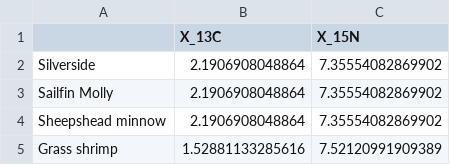
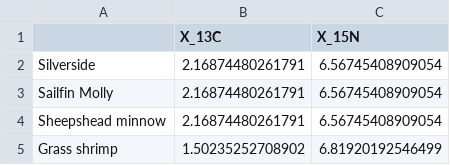
Before and after one commit to Philipp-Neubauer/fastinR, a CSV file: Paper/examples/Squid/discr.means.csv, drawn as a sheet.

```diff
--- a/Paper/examples/Squid/discr.means.csv
+++ b/Paper/examples/Squid/discr.means.csv
@@ -1,5 +1,5 @@
 "","X_13C","X_15N"
-"Silverside",2.1906908048864,7.35554082869902
-"Sailfin Molly",2.1906908048864,7.35554082869902
-"Sheepshead minnow",2.1906908048864,7.35554082869902
-"Grass shrimp",1.52881133285616,7.52120991909389
+"Silverside",2.16874480261791,6.56745408909054
+"Sailfin Molly",2.16874480261791,6.56745408909054
+"Sheepshead minnow",2.16874480261791,6.56745408909054
+"Grass shrimp",1.50235252708902,6.81920192546499
```
Also changed, not shown: Paper/examples/Squid/cc_FA.csv, Paper/examples/Squid/cc_FA_var.csv, 11 other files.
